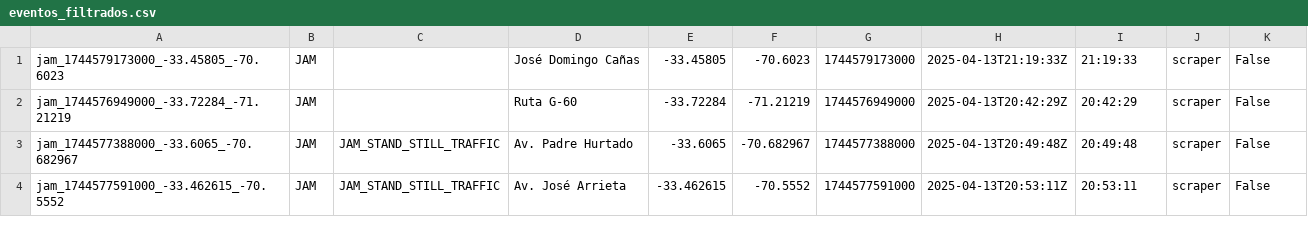
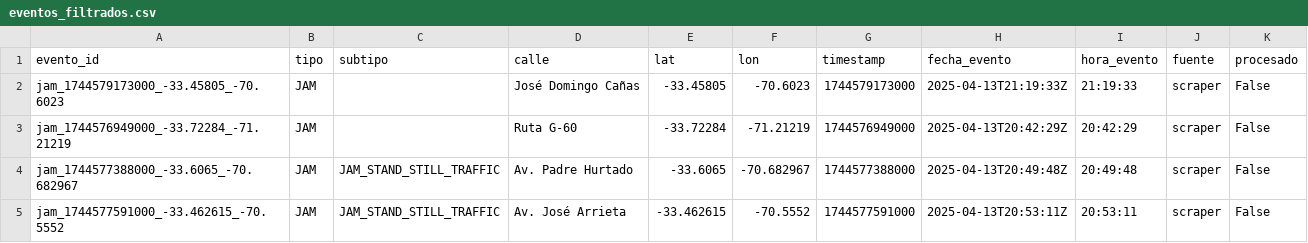
Before and after one commit to zShimy/Tarea2_SD, a CSV file: data/eventos_filtrados.csv, drawn as a sheet; only a part is shown; the diff names each change by its address in the sheet, - before the commit and + after, or states it on an @@ line.

Commit message:
Update eventos_filtrados.csv
se añadio los titulos de los campos de cada columna.

```diff
--- a/data/eventos_filtrados.csv
+++ b/data/eventos_filtrados.csv
+row 1: evento_id | tipo | subtipo | calle | lat | lon | timestamp | fecha_evento | hora_evento | fuente | procesado
```
